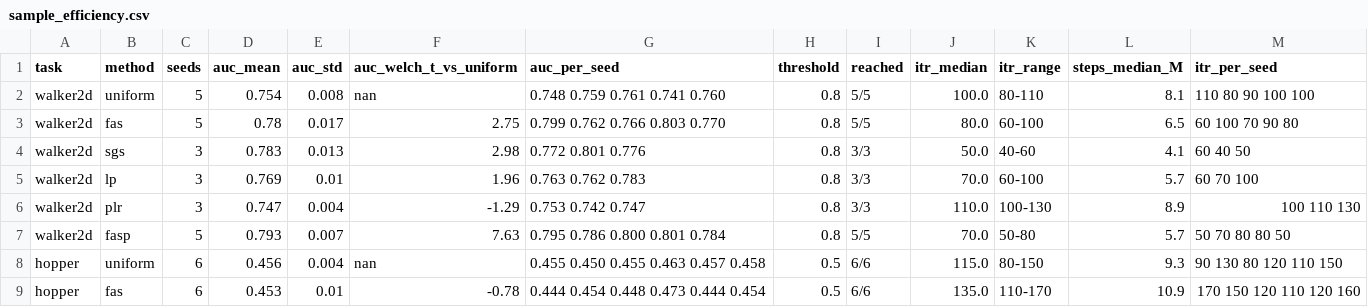
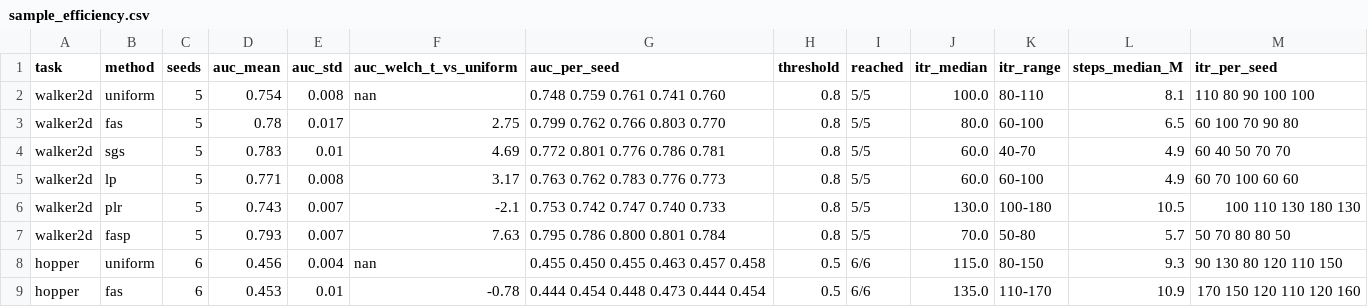
Before and after one commit to JingshuPeng930/dppo-fas, a CSV file: figs/sample_efficiency.csv, drawn as a sheet; only a part is shown; the diff covers the shown part only.

```diff
--- a/figs/sample_efficiency.csv
+++ b/figs/sample_efficiency.csv
@@ -3,5 +3,5 @@ walker2d,uniform,5,0.754,0.008,nan,0.748 0.759 0.761 0.741 0.760,0.8,5/5,100.0,8
 walker2d,fas,5,0.78,0.017,2.75,0.799 0.762 0.766 0.803 0.770,0.8,5/5,80.0,60-100,6.5,60 100 70 90 80
-walker2d,sgs,3,0.783,0.013,2.98,0.772 0.801 0.776,0.8,3/3,50.0,40-60,4.1,60 40 50
-walker2d,lp,3,0.769,0.01,1.96,0.763 0.762 0.783,0.8,3/3,70.0,60-100,5.7,60 70 100
-walker2d,plr,3,0.747,0.004,-1.29,0.753 0.742 0.747,0.8,3/3,110.0,100-130,8.9,100 110 130
+walker2d,sgs,5,0.783,0.01,4.69,0.772 0.801 0.776 0.786 0.781,0.8,5/5,60.0,40-70,4.9,60 40 50 70 70
+walker2d,lp,5,0.771,0.008,3.17,0.763 0.762 0.783 0.776 0.773,0.8,5/5,60.0,60-100,4.9,60 70 100 60 60
+walker2d,plr,5,0.743,0.007,-2.1,0.753 0.742 0.747 0.740 0.733,0.8,5/5,130.0,100-180,10.5,100 110 130 180 130
 walker2d,fasp,5,0.793,0.007,7.63,0.795 0.786 0.800 0.801 0.784,0.8,5/5,70.0,50-80,5.7,50 70 80 80 50
```
Also changed, not shown: 1 added row and 79 edited cells elsewhere in this file, figs/comparisons.csv, figs/final.csv, 18 other files.
